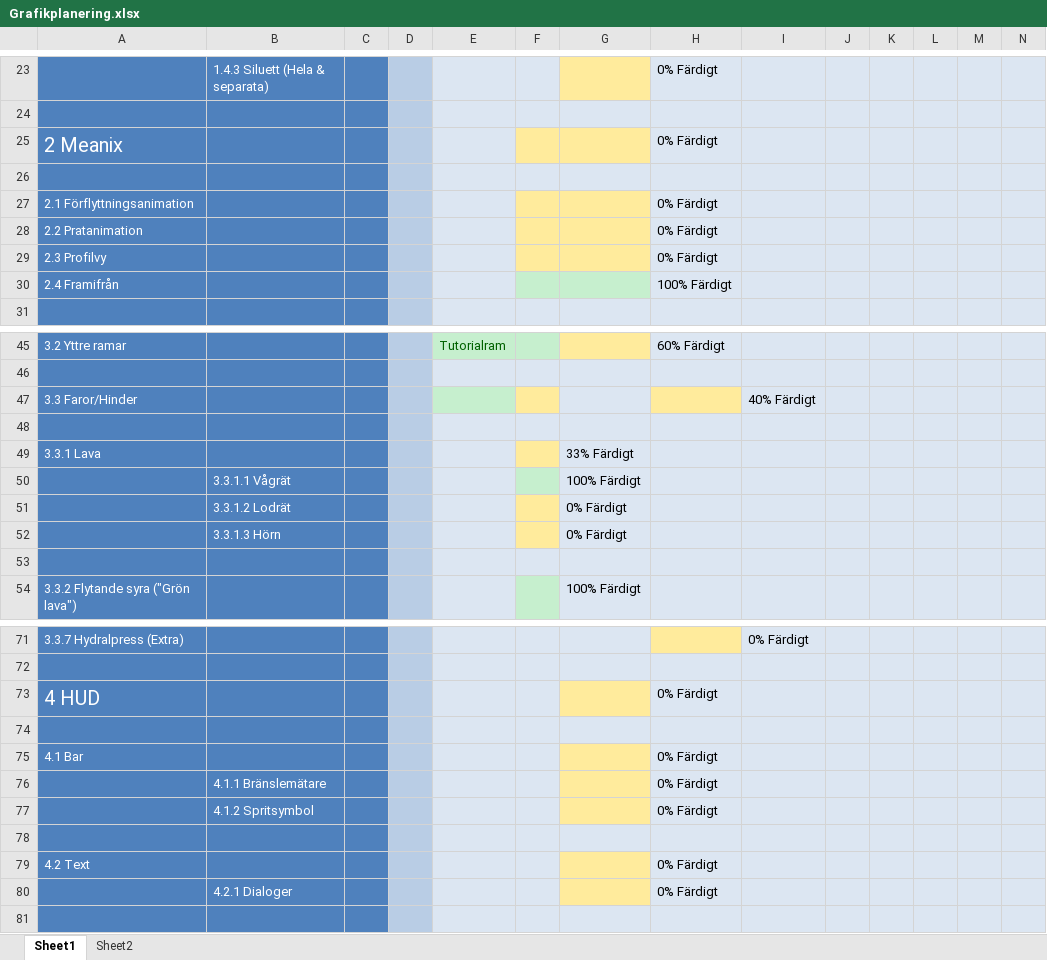
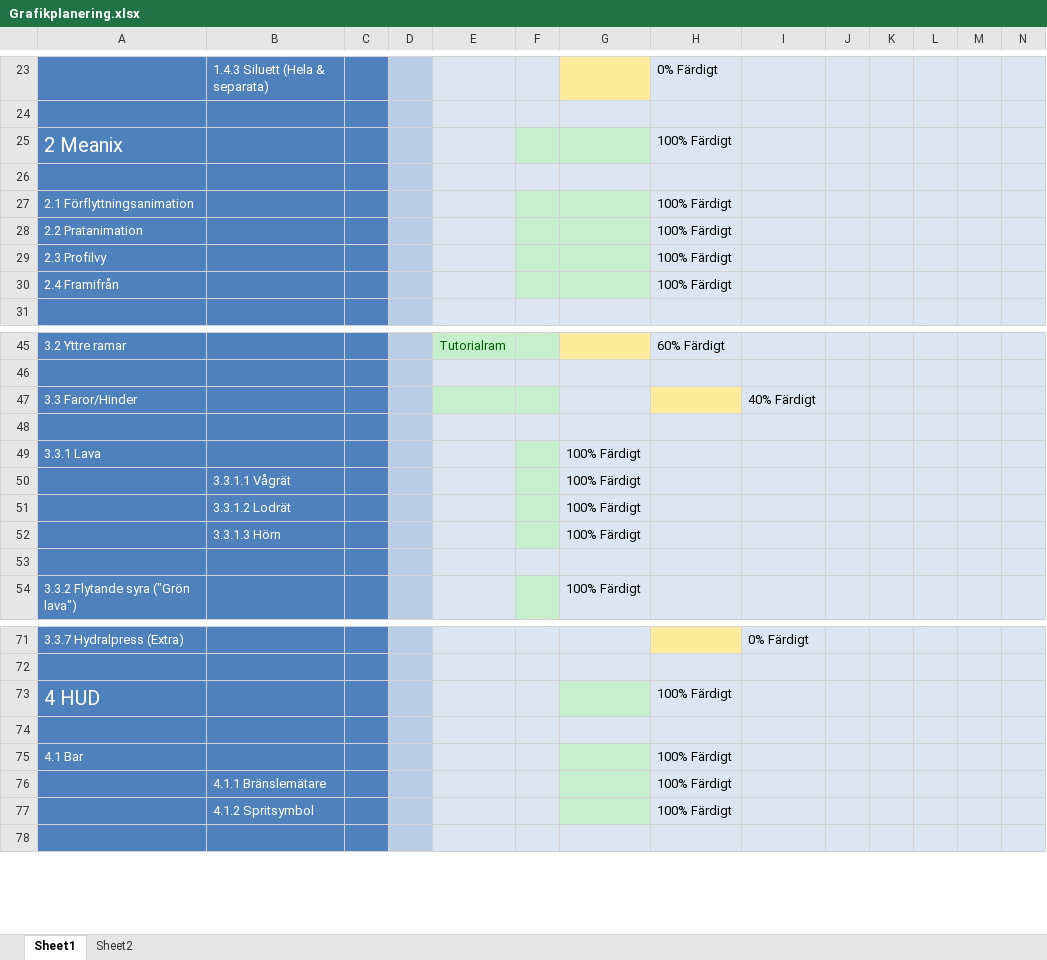
Before and after one commit to Dahlqvist/Spelprojekt1, an Excel workbook: Grafik/Planering/Grafikplanering.xlsx, sheet Sheet1, drawn as a sheet; only a part is shown, gaps mark what is left out; values as stored, in another font and other column widths than the file's, no borders; rows hold the shown columns only; the diff covers the shown part only; the diff names each change by its address in the sheet, - before the commit and + after, or states it on an @@ line.

```diff
--- a/Grafik/Planering/Grafikplanering.xlsx (sheet Sheet1)
+++ b/Grafik/Planering/Grafikplanering.xlsx (sheet Sheet1)
-F25:G25 fill: #FFEB9C
+F25:G25 fill: #C6EFCE
-H25: 0% Färdigt
+H25: 100% Färdigt
-F27:G29 fill: #FFEB9C
+F27:G29 fill: #C6EFCE
-H27:H29: 0% Färdigt
+H27:H29: 100% Färdigt
-F47 fill: #FFEB9C
+F47 fill: #C6EFCE
-F49 fill: #FFEB9C
+F49 fill: #C6EFCE
-G49: 33% Färdigt
+G49: 100% Färdigt
-F51:F52 fill: #FFEB9C
+F51:F52 fill: #C6EFCE
-G51:G52: 0% Färdigt
+G51:G52: 100% Färdigt
-G73 fill: #FFEB9C
+G73 fill: #C6EFCE
-H73: 0% Färdigt
+H73: 100% Färdigt
-G75:G77 fill: #FFEB9C
+G75:G77 fill: #C6EFCE
-H75:H77: 0% Färdigt
+H75:H77: 100% Färdigt
-row 78: (empty)
-row 79: 4.2 Text |  |  |  |  |  |  | 0% Färdigt
-row 80:  | 4.2.1 Dialoger |  |  |  |  |  | 0% Färdigt
```
Also changed, not shown: 2 edited cells and cell formats elsewhere in this sheet.
